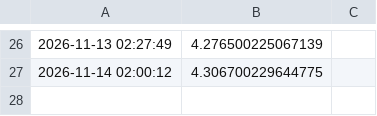
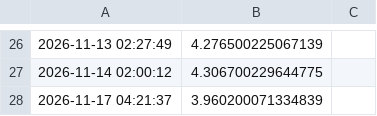
Before and after one commit to cstalica/airnav-fuel-tracker, a CSV file: ulsd_history.csv, drawn as a sheet; only a part is shown, gaps mark what is left out; the diff names each change by its address in the sheet, - before the commit and + after, or states it on an @@ line.

```diff
--- a/ulsd_history.csv
+++ b/ulsd_history.csv
+row 28: 2026-11-17 04:21:37 | 3.960200071334839
```
